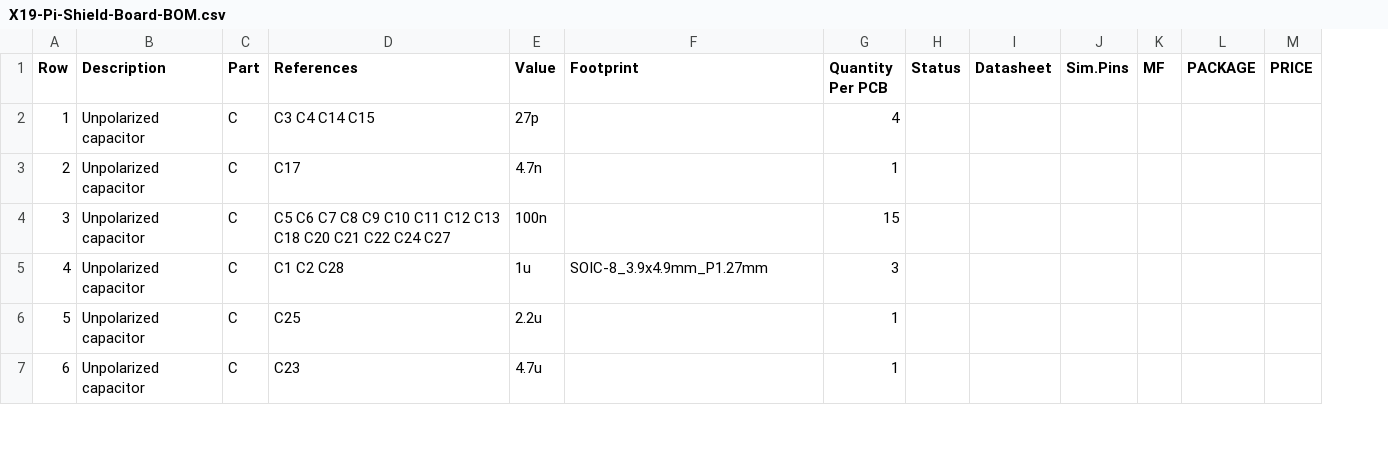
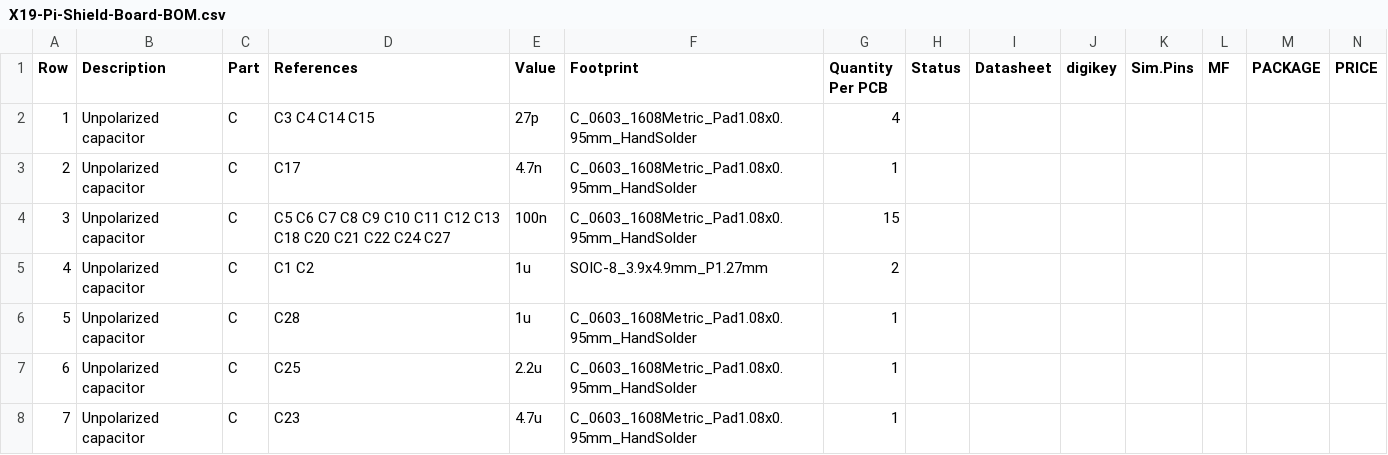
Before and after one commit to purduerov/X19-Pi-Shield-Board, a CSV file: X19-Pi-Shield-Board-BOM.csv, drawn as a sheet; only a part is shown; addresses are those after the commit; rows hold the shown columns only; the diff covers the shown part only; the diff names each change by its address in the sheet, - before the commit and + after, or states it on an @@ line.

```diff
--- a/X19-Pi-Shield-Board-BOM.csv
+++ b/X19-Pi-Shield-Board-BOM.csv
+column J (digikey), empty
-F2:F4 (Footprint): (empty)
+F2:F4 (Footprint): C_0603_1608Metric_Pad1.08x0.95mm_HandSolder
-D5 (References): C1 C2 C28
+D5 (References): C1 C2
-G5 (Quantity Per PCB): 3
+G5 (Quantity Per PCB): 2
+row 6: 5 | Unpolarized capacitor | C | C28 | 1u | C_0603_1608Metric_Pad1.08x0.95mm_HandSolder | 1
@@ column A (Row) renumbered between rows 7 and 38 @@
-F7:F8 (Footprint): (empty)
+F7:F8 (Footprint): C_0603_1608Metric_Pad1.08x0.95mm_HandSolder
```
Also changed, not shown: 2 added rows and 23 edited cells elsewhere in this file, 4 other files.
